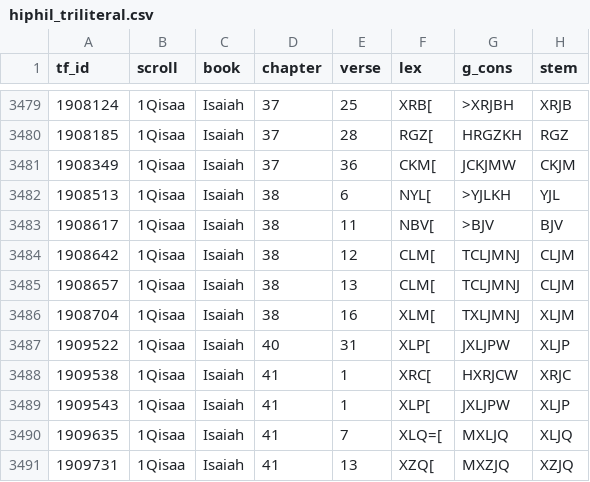
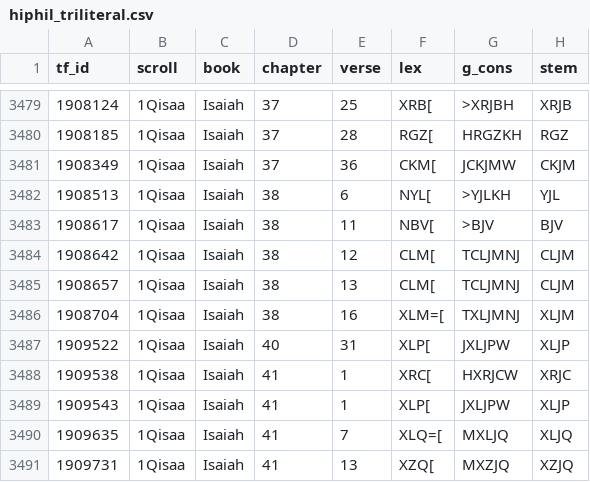
Before and after one commit to MartijnNaaijer/hebrew_spelling_variation, a CSV file: data/hiphil_triliteral.csv, drawn as a sheet; only a part is shown, gaps mark what is left out; the diff names each change by its address in the sheet, - before the commit and + after, or states it on an @@ line.

```diff
--- a/data/hiphil_triliteral.csv
+++ b/data/hiphil_triliteral.csv
-F3486 (lex): XLM[
+F3486 (lex): XLM=[
```
Also changed, not shown: data/all_dss_hiph_triliteral.csv, data/hiphil_triliteral_with_hireq.csv, 9 other files.
